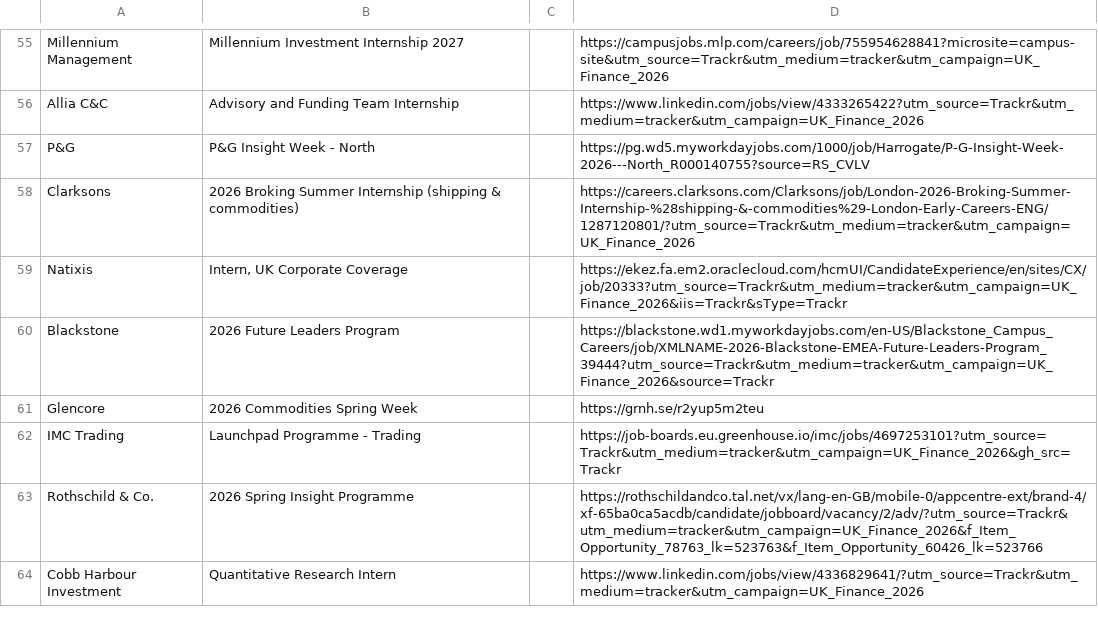
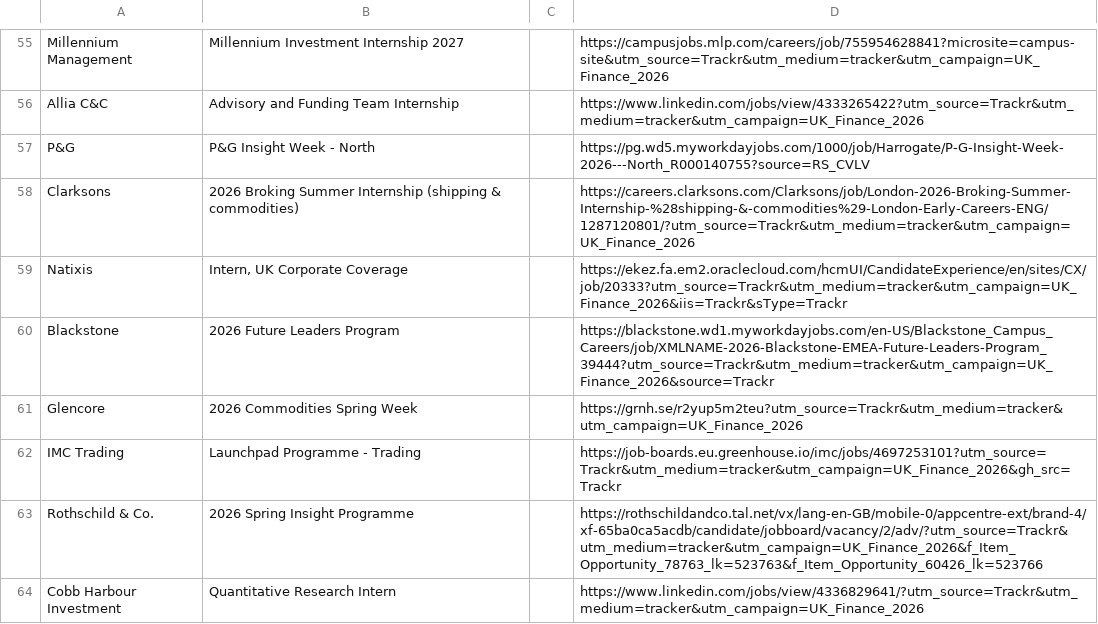
Before and after one commit to ludovicstvys/SpringIntern, a CSV file: processus_ouverts.csv, drawn as a sheet; only a part is shown, gaps mark what is left out.

```diff
--- a/processus_ouverts.csv
+++ b/processus_ouverts.csv
@@ -60,3 +60,3 @@ Natixis,"Intern, UK Corporate Coverage",,https://ekez.fa.em2.oraclecloud.com/hcm
 Blackstone,2026 Future Leaders Program,,https://blackstone.wd1.myworkdayjobs.com/en-US/Blackstone_Campus_Careers/job/XMLNAME-2026-Blackstone-EMEA-Future-Leaders-Program_39444?utm_source=Trackr&utm_medium=tracker&utm_campaign=UK_Finance_2026&source=Trackr
-Glencore,2026 Commodities Spring Week,,https://grnh.se/r2yup5m2teu
+Glencore,2026 Commodities Spring Week,,https://grnh.se/r2yup5m2teu?utm_source=Trackr&utm_medium=tracker&utm_campaign=UK_Finance_2026
 IMC Trading,Launchpad Programme - Trading,,https://job-boards.eu.greenhouse.io/imc/jobs/4697253101?utm_source=Trackr&utm_medium=tracker&utm_campaign=UK_Finance_2026&gh_src=Trackr
```
